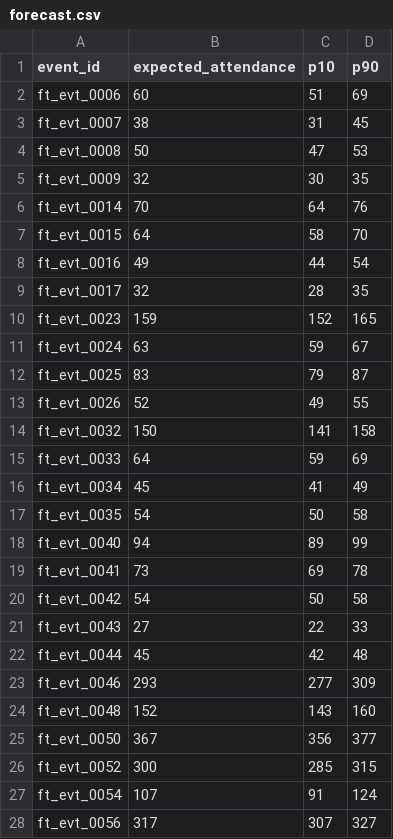
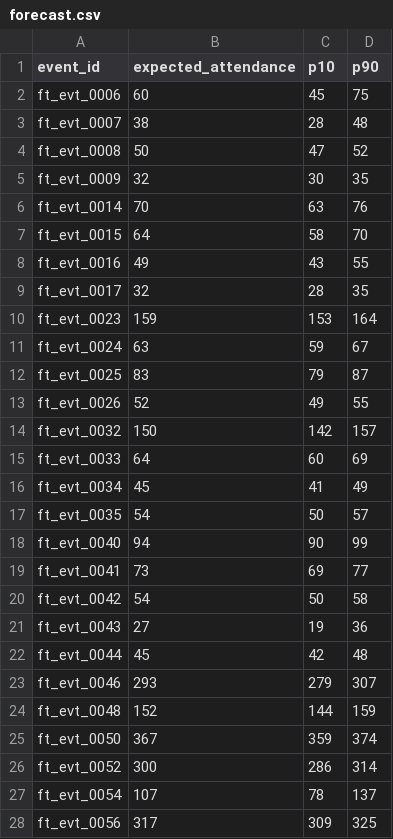
Before and after one commit to juandmg020407/Hackathon-Freeticket, a CSV file: outputs/forecast.csv, drawn as a sheet; only a part is shown; the diff covers the shown part only.

```diff
--- a/outputs/forecast.csv
+++ b/outputs/forecast.csv
@@ -1,11 +1,11 @@
 event_id,expected_attendance,p10,p90
-ft_evt_0006,60,51,69
-ft_evt_0007,38,31,45
-ft_evt_0008,50,47,53
+ft_evt_0006,60,45,75
+ft_evt_0007,38,28,48
+ft_evt_0008,50,47,52
 ft_evt_0009,32,30,35
-ft_evt_0014,70,64,76
+ft_evt_0014,70,63,76
 ft_evt_0015,64,58,70
-ft_evt_0016,49,44,54
+ft_evt_0016,49,43,55
 ft_evt_0017,32,28,35
-ft_evt_0023,159,152,165
+ft_evt_0023,159,153,164
 ft_evt_0024,63,59,67
@@ -13,16 +13,16 @@ ft_evt_0025,83,79,87
 ft_evt_0026,52,49,55
-ft_evt_0032,150,141,158
-ft_evt_0033,64,59,69
+ft_evt_0032,150,142,157
+ft_evt_0033,64,60,69
 ft_evt_0034,45,41,49
-ft_evt_0035,54,50,58
-ft_evt_0040,94,89,99
-ft_evt_0041,73,69,78
+ft_evt_0035,54,50,57
+ft_evt_0040,94,90,99
+ft_evt_0041,73,69,77
 ft_evt_0042,54,50,58
-ft_evt_0043,27,22,33
+ft_evt_0043,27,19,36
 ft_evt_0044,45,42,48
-ft_evt_0046,293,277,309
-ft_evt_0048,152,143,160
-ft_evt_0050,367,356,377
-ft_evt_0052,300,285,315
-ft_evt_0054,107,91,124
-ft_evt_0056,317,307,327
+ft_evt_0046,293,279,307
+ft_evt_0048,152,144,159
+ft_evt_0050,367,359,374
+ft_evt_0052,300,286,314
+ft_evt_0054,107,78,137
+ft_evt_0056,317,309,325
```
Also changed, not shown: 6 edited cells elsewhere in this file, outputs/forecast_detalle.csv, 9 other files.
